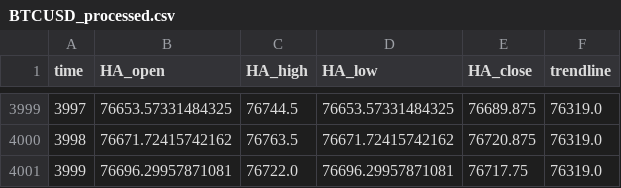
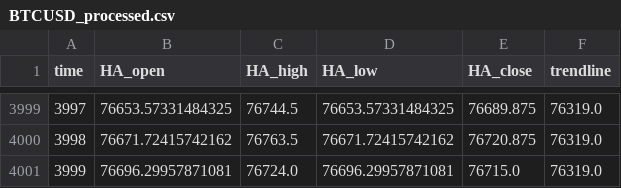
Before and after one commit to shirishaardak/python_crypto_bot, a CSV file: data/price_trend_strategy/BTCUSD_processed.csv, drawn as a sheet; only a part is shown, gaps mark what is left out.

Commit message:
auto update

```diff
--- a/data/price_trend_strategy/BTCUSD_processed.csv
+++ b/data/price_trend_strategy/BTCUSD_processed.csv
@@ -4000,2 +4000,2 @@ time,HA_open,HA_high,HA_low,HA_close,trendline
 3998,76671.72415742162,76763.5,76671.72415742162,76720.875,76319.0
-3999,76696.29957871081,76722.0,76696.29957871081,76717.75,76319.0
+3999,76696.29957871081,76724.0,76696.29957871081,76715.0,76319.0
```
